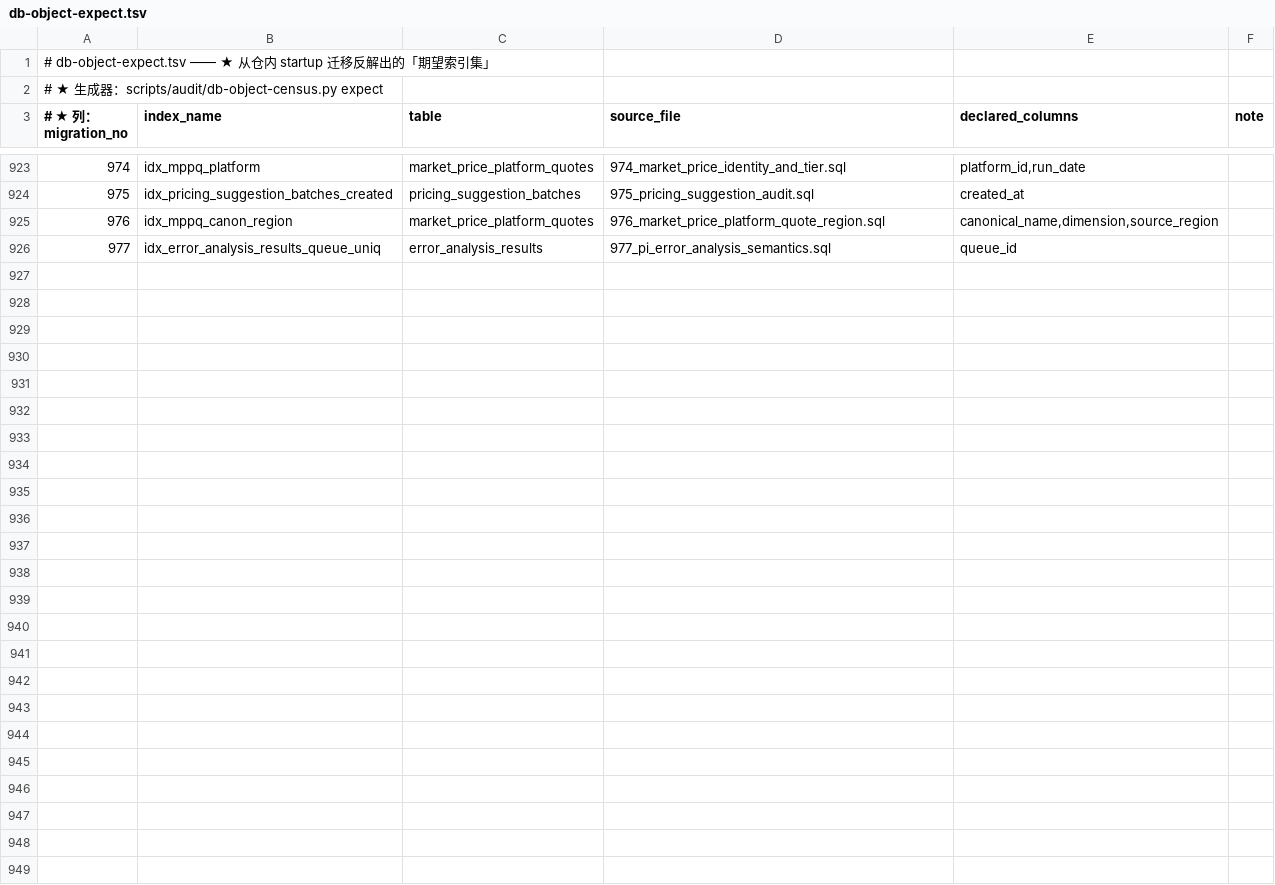
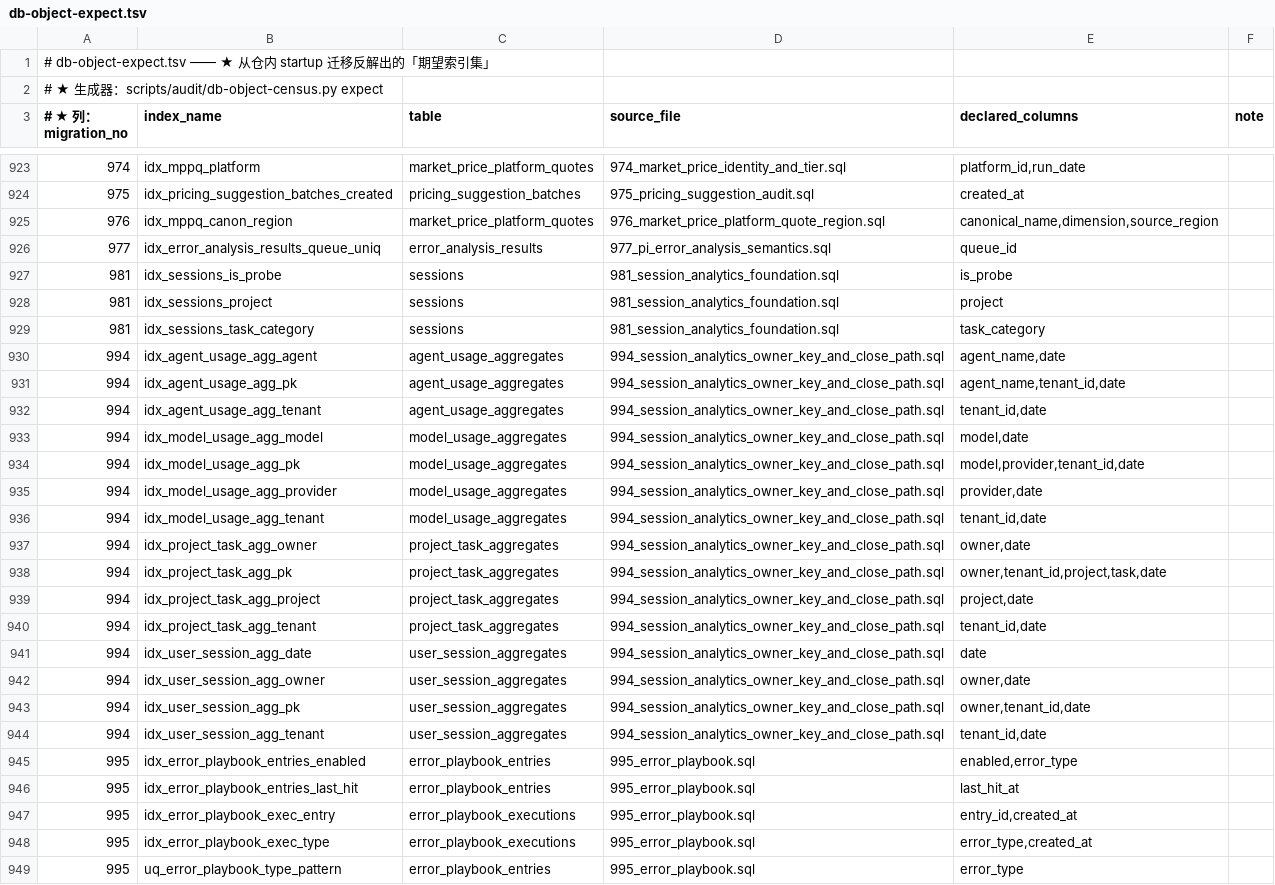
Before and after one commit to halfking/ai-native-gateway-core, a TSV file: scripts/audit/asset/db-object-expect.tsv, drawn as a sheet; only a part is shown, gaps mark what is left out; the diff covers the shown part only.

```diff
--- a/scripts/audit/asset/db-object-expect.tsv
+++ b/scripts/audit/asset/db-object-expect.tsv
@@ -926 +926,24 @@
 977	idx_error_analysis_results_queue_uniq	error_analysis_results	977_pi_error_analysis_semantics.sql	queue_id	
+981	idx_sessions_is_probe	sessions	981_session_analytics_foundation.sql	is_probe	
+981	idx_sessions_project	sessions	981_session_analytics_foundation.sql	project	
+981	idx_sessions_task_category	sessions	981_session_analytics_foundation.sql	task_category	
+994	idx_agent_usage_agg_agent	agent_usage_aggregates	994_session_analytics_owner_key_and_close_path.sql	agent_name,date	
+994	idx_agent_usage_agg_pk	agent_usage_aggregates	994_session_analytics_owner_key_and_close_path.sql	agent_name,tenant_id,date	
+994	idx_agent_usage_agg_tenant	agent_usage_aggregates	994_session_analytics_owner_key_and_close_path.sql	tenant_id,date	
+994	idx_model_usage_agg_model	model_usage_aggregates	994_session_analytics_owner_key_and_close_path.sql	model,date	
+994	idx_model_usage_agg_pk	model_usage_aggregates	994_session_analytics_owner_key_and_close_path.sql	model,provider,tenant_id,date	
+994	idx_model_usage_agg_provider	model_usage_aggregates	994_session_analytics_owner_key_and_close_path.sql	provider,date	
+994	idx_model_usage_agg_tenant	model_usage_aggregates	994_session_analytics_owner_key_and_close_path.sql	tenant_id,date	
+994	idx_project_task_agg_owner	project_task_aggregates	994_session_analytics_owner_key_and_close_path.sql	owner,date	
+994	idx_project_task_agg_pk	project_task_aggregates	994_session_analytics_owner_key_and_close_path.sql	owner,tenant_id,project,task,date	
+994	idx_project_task_agg_project	project_task_aggregates	994_session_analytics_owner_key_and_close_path.sql	project,date	
+994	idx_project_task_agg_tenant	project_task_aggregates	994_session_analytics_owner_key_and_close_path.sql	tenant_id,date	
+994	idx_user_session_agg_date	user_session_aggregates	994_session_analytics_owner_key_and_close_path.sql	date	
+994	idx_user_session_agg_owner	user_session_aggregates	994_session_analytics_owner_key_and_close_path.sql	owner,date	
+994	idx_user_session_agg_pk	user_session_aggregates	994_session_analytics_owner_key_and_close_path.sql	owner,tenant_id,date	
+994	idx_user_session_agg_tenant	user_session_aggregates	994_session_analytics_owner_key_and_close_path.sql	tenant_id,date	
+995	idx_error_playbook_entries_enabled	error_playbook_entries	995_error_playbook.sql	enabled,error_type	
+995	idx_error_playbook_entries_last_hit	error_playbook_entries	995_error_playbook.sql	last_hit_at	
+995	idx_error_playbook_exec_entry	error_playbook_executions	995_error_playbook.sql	entry_id,created_at	
+995	idx_error_playbook_exec_type	error_playbook_executions	995_error_playbook.sql	error_type,created_at	
+995	uq_error_playbook_type_pattern	error_playbook_entries	995_error_playbook.sql	error_type	
```
Also changed, not shown: 2 edited cells elsewhere in this file, scripts/audit/asset/db-object-gap-ledger.tsv, scripts/audit/asset/installer-reachability.tsv, 28 other files.
